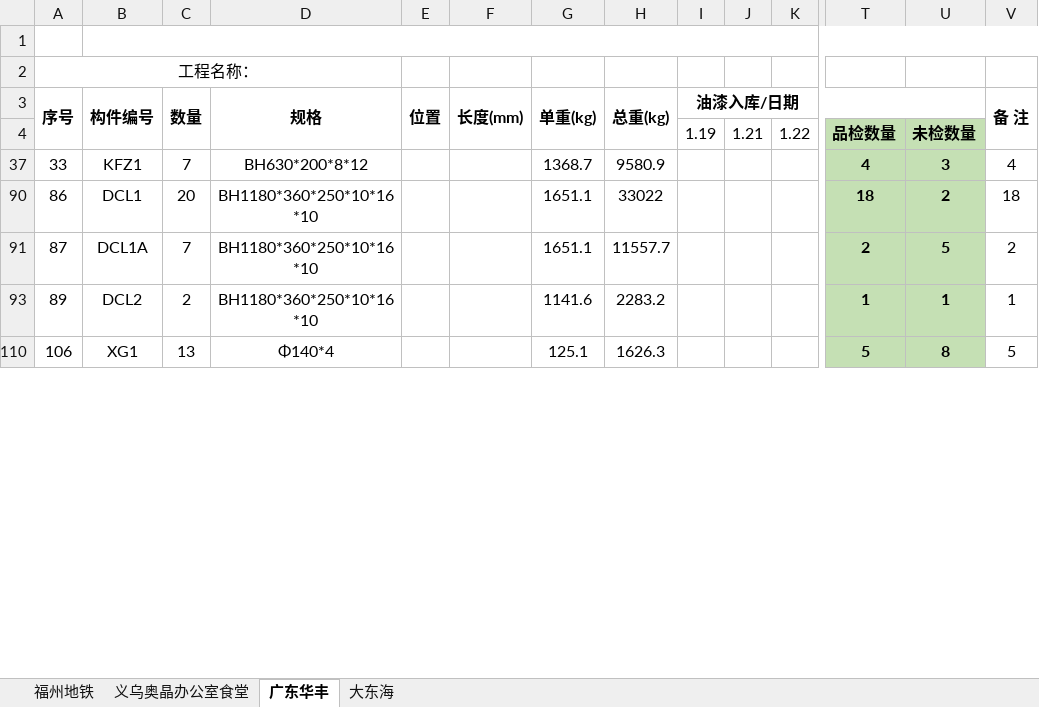
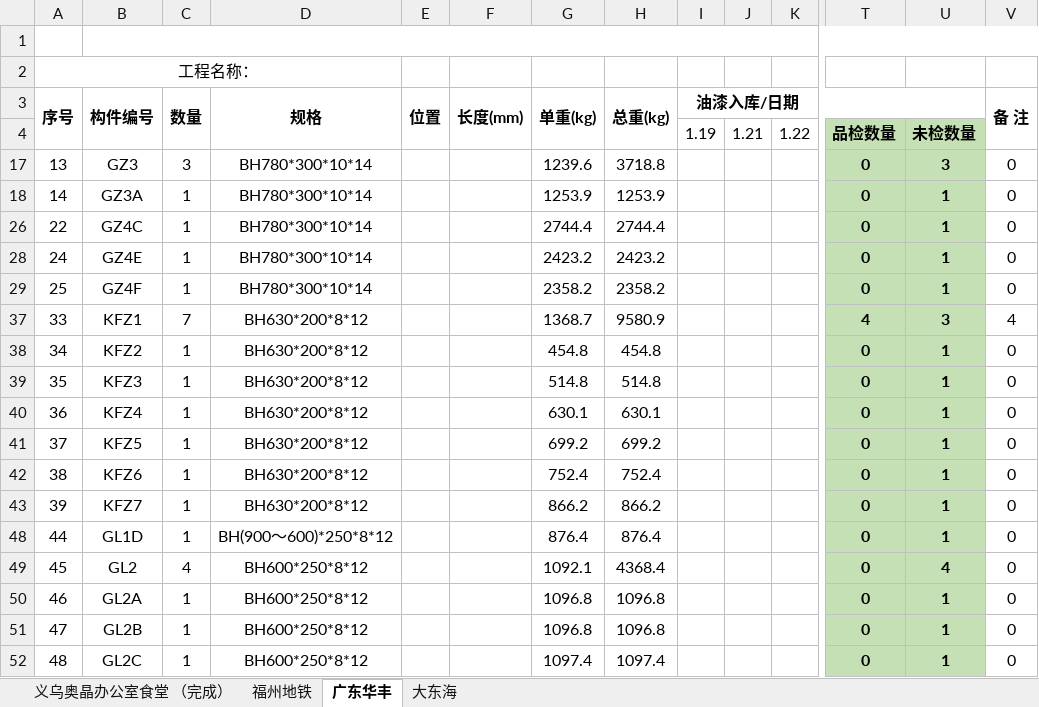
Before and after one commit to LuJZ1402/Upan, an Excel workbook: 油漆统计.xlsx, sheet 广东华丰, drawn as a sheet; only a part is shown, gaps mark what is left out; the shorter side is filled out with more unchanged rows; values as stored, in another font and other column widths than the file's, no borders; rows hold the shown columns only; the diff covers the shown part only; the diff names each change by its address in the sheet, - before the commit and + after, or states it on an @@ line.

Commit message:
Update 油漆统计.xlsx

```diff
--- a/油漆统计.xlsx (sheet 广东华丰)
+++ b/油漆统计.xlsx (sheet 广东华丰)
-sheet tab: 义乌奥晶办公室食堂
+sheet tab: 义乌奥晶办公室食堂 （完成）
@@ sheet tab order changed: 义乌奥晶办公室食堂 （完成） | 福州地铁 | 广东华丰 | 大东海 @@
@@ row 17 unhidden: 13 | GZ3 | 3 | BH780*300*10*14 |  |  | 1239.6 | 3718.8 |  |  |  | 0 | 3 | 0 @@
@@ row 18 unhidden: 14 | GZ3A | 1 | BH780*300*10*14 |  |  | 1253.9 | 1253.9 |  |  |  | 0 | 1 | 0 @@
@@ row 26 unhidden: 22 | GZ4C | 1 | BH780*300*10*14 |  |  | 2744.4 | 2744.4 |  |  |  | 0 | 1 | 0 @@
@@ row 28 unhidden: 24 | GZ4E | 1 | BH780*300*10*14 |  |  | 2423.2 | 2423.2 |  |  |  | 0 | 1 | 0 @@
@@ row 29 unhidden: 25 | GZ4F | 1 | BH780*300*10*14 |  |  | 2358.2 | 2358.2 |  |  |  | 0 | 1 | 0 @@
@@ row 38 unhidden: 34 | KFZ2 | 1 | BH630*200*8*12 |  |  | 454.8 | 454.8 |  |  |  | 0 | 1 | 0 @@
@@ row 39 unhidden: 35 | KFZ3 | 1 | BH630*200*8*12 |  |  | 514.8 | 514.8 |  |  |  | 0 | 1 | 0 @@
@@ row 40 unhidden: 36 | KFZ4 | 1 | BH630*200*8*12 |  |  | 630.1 | 630.1 |  |  |  | 0 | 1 | 0 @@
@@ row 41 unhidden: 37 | KFZ5 | 1 | BH630*200*8*12 |  |  | 699.2 | 699.2 |  |  |  | 0 | 1 | 0 @@
@@ row 42 unhidden: 38 | KFZ6 | 1 | BH630*200*8*12 |  |  | 752.4 | 752.4 |  |  |  | 0 | 1 | 0 @@
@@ row 43 unhidden: 39 | KFZ7 | 1 | BH630*200*8*12 |  |  | 866.2 | 866.2 |  |  |  | 0 | 1 | 0 @@
@@ row 48 unhidden: 44 | GL1D | 1 | BH(900～600)*250*8*12 |  |  | 876.4 | 876.4 |  |  |  | 0 | 1 | 0 @@
@@ row 49 unhidden: 45 | GL2 | 4 | BH600*250*8*12 |  |  | 1092.1 | 4368.4 |  |  |  | 0 | 4 | 0 @@
@@ row 50 unhidden: 46 | GL2A | 1 | BH600*250*8*12 |  |  | 1096.8 | 1096.8 |  |  |  | 0 | 1 | 0 @@
@@ row 51 unhidden: 47 | GL2B | 1 | BH600*250*8*12 |  |  | 1096.8 | 1096.8 |  |  |  | 0 | 1 | 0 @@
@@ row 52 unhidden: 48 | GL2C | 1 | BH600*250*8*12 |  |  | 1097.4 | 1097.4 |  |  |  | 0 | 1 | 0 @@
```
Also changed, not shown: 100 hidden or unhidden rows elsewhere in this sheet.
